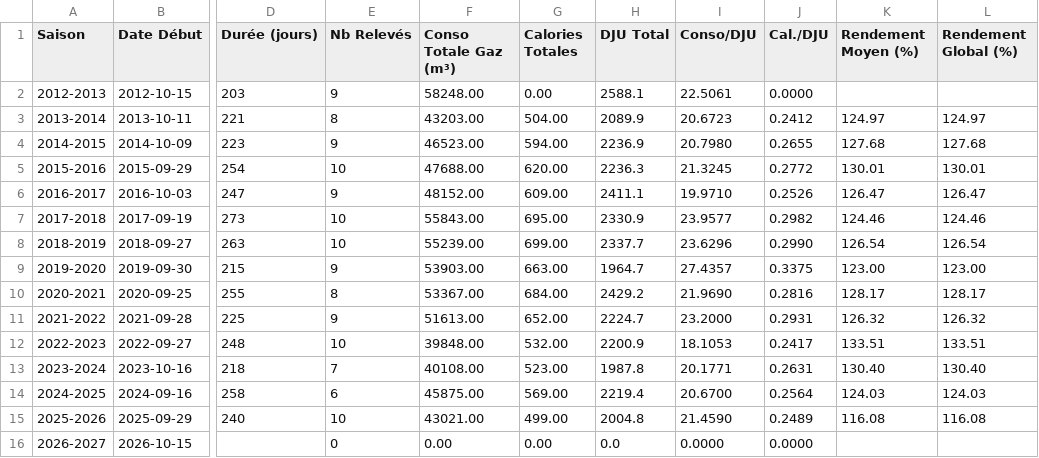
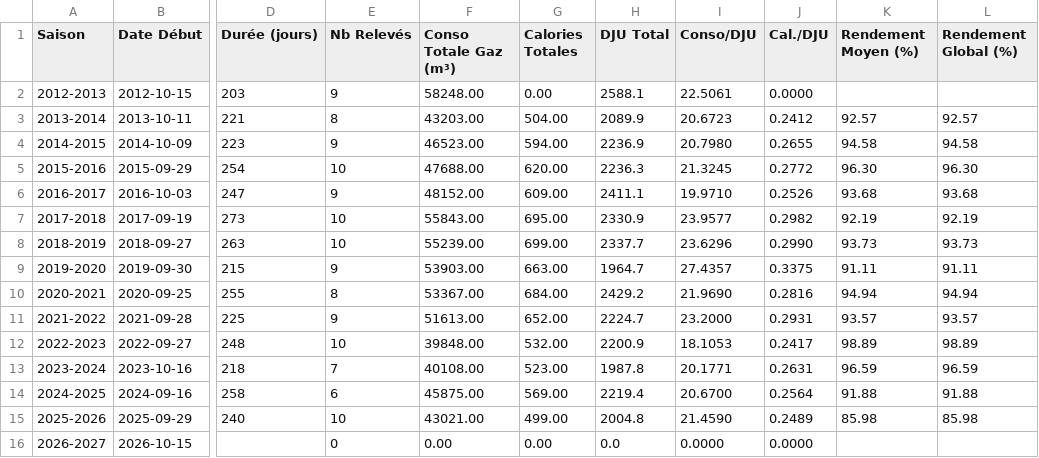
Before and after one commit to pguinet/conso-chauffage, a CSV file: rapport_comparaison.csv, drawn as a sheet; only a part is shown, gaps mark what is left out; the diff names each change by its address in the sheet, - before the commit and + after, or states it on an @@ line.

```diff
--- a/rapport_comparaison.csv
+++ b/rapport_comparaison.csv
-K3 (Rendement Moyen (%)): 124.97
+K3 (Rendement Moyen (%)): 92.57
-L3 (Rendement Global (%)): 124.97
+L3 (Rendement Global (%)): 92.57
-K4 (Rendement Moyen (%)): 127.68
+K4 (Rendement Moyen (%)): 94.58
-L4 (Rendement Global (%)): 127.68
+L4 (Rendement Global (%)): 94.58
-K5 (Rendement Moyen (%)): 130.01
+K5 (Rendement Moyen (%)): 96.30
-L5 (Rendement Global (%)): 130.01
+L5 (Rendement Global (%)): 96.30
-K6 (Rendement Moyen (%)): 126.47
+K6 (Rendement Moyen (%)): 93.68
-L6 (Rendement Global (%)): 126.47
+L6 (Rendement Global (%)): 93.68
-K7 (Rendement Moyen (%)): 124.46
+K7 (Rendement Moyen (%)): 92.19
-L7 (Rendement Global (%)): 124.46
+L7 (Rendement Global (%)): 92.19
-K8 (Rendement Moyen (%)): 126.54
+K8 (Rendement Moyen (%)): 93.73
-L8 (Rendement Global (%)): 126.54
+L8 (Rendement Global (%)): 93.73
-K9 (Rendement Moyen (%)): 123.00
+K9 (Rendement Moyen (%)): 91.11
-L9 (Rendement Global (%)): 123.00
+L9 (Rendement Global (%)): 91.11
-K10 (Rendement Moyen (%)): 128.17
+K10 (Rendement Moyen (%)): 94.94
-L10 (Rendement Global (%)): 128.17
+L10 (Rendement Global (%)): 94.94
-K11 (Rendement Moyen (%)): 126.32
+K11 (Rendement Moyen (%)): 93.57
-L11 (Rendement Global (%)): 126.32
+L11 (Rendement Global (%)): 93.57
-K12 (Rendement Moyen (%)): 133.51
+K12 (Rendement Moyen (%)): 98.89
-L12 (Rendement Global (%)): 133.51
+L12 (Rendement Global (%)): 98.89
-K13 (Rendement Moyen (%)): 130.40
+K13 (Rendement Moyen (%)): 96.59
-L13 (Rendement Global (%)): 130.40
+L13 (Rendement Global (%)): 96.59
-K14 (Rendement Moyen (%)): 124.03
+K14 (Rendement Moyen (%)): 91.88
-L14 (Rendement Global (%)): 124.03
+L14 (Rendement Global (%)): 91.88
-K15 (Rendement Moyen (%)): 116.08
+K15 (Rendement Moyen (%)): 85.98
-L15 (Rendement Global (%)): 116.08
+L15 (Rendement Global (%)): 85.98
```
Also changed, not shown: rapport_2014-2015.csv, rapport_2015-2016.csv, 28 other files.
